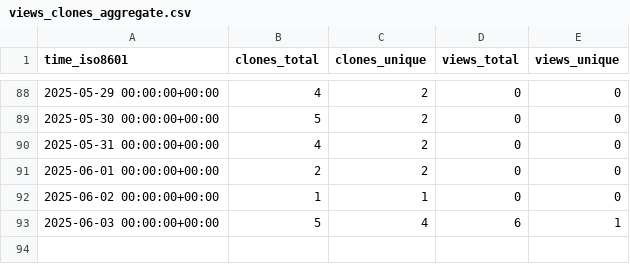
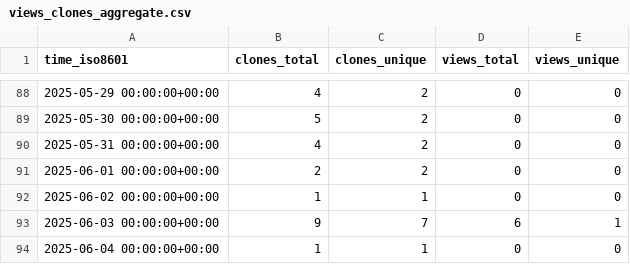
Before and after one commit to demichie/elicipy2, a CSV file: demichie/elicipy2/ghrs-data/views_clones_aggregate.csv, drawn as a sheet; only a part is shown, gaps mark what is left out.

```diff
--- a/demichie/elicipy2/ghrs-data/views_clones_aggregate.csv
+++ b/demichie/elicipy2/ghrs-data/views_clones_aggregate.csv
@@ -92,2 +92,3 @@ time_iso8601,clones_total,clones_unique,views_total,views_unique
 2025-06-02 00:00:00+00:00,1,1,0,0
-2025-06-03 00:00:00+00:00,5,4,6,1
+2025-06-03 00:00:00+00:00,9,7,6,1
+2025-06-04 00:00:00+00:00,1,1,0,0
```
Also changed, not shown: 1 other file.
